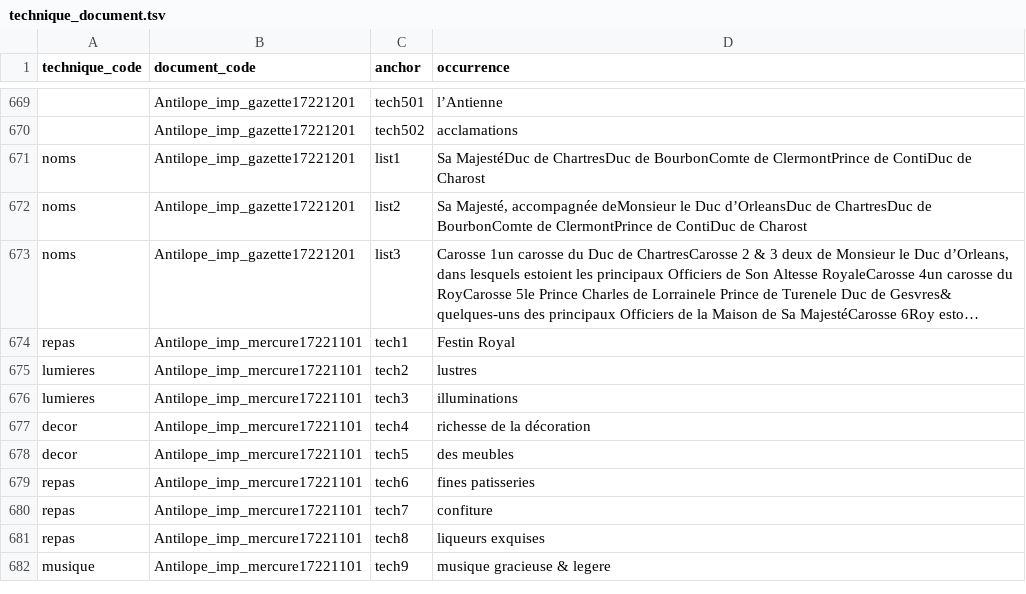
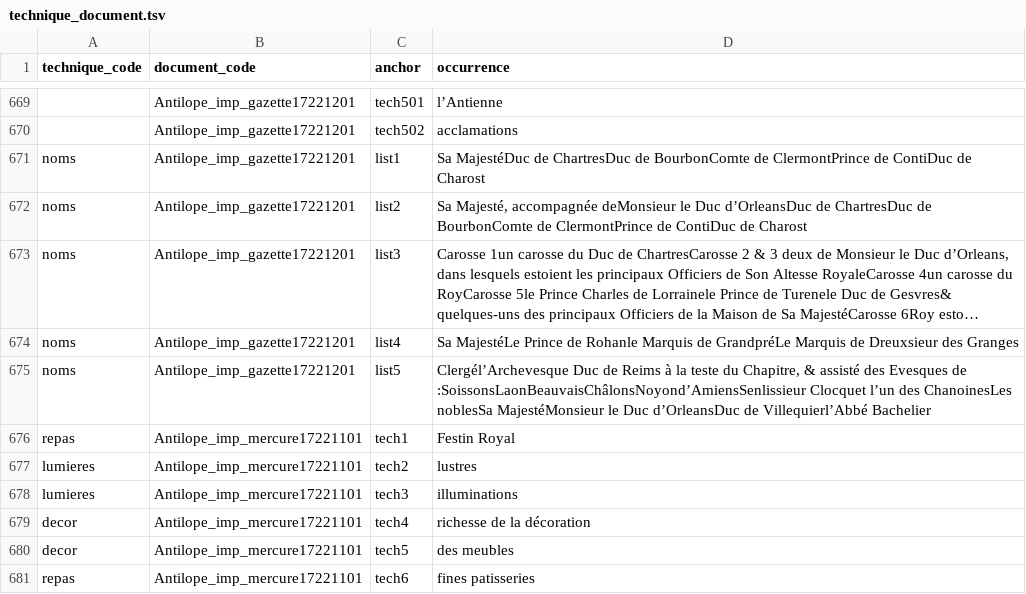
Before and after one commit to fetes17/merveilles17, a TSV file: site/data/technique_document.tsv, drawn as a sheet; only a part is shown, gaps mark what is left out; the shorter side is filled out with more unchanged rows; long unchanged cells end in …; the diff names each change by its address in the sheet, - before the commit and + after, or states it on an @@ line.

```diff
--- a/site/data/technique_document.tsv
+++ b/site/data/technique_document.tsv
+row 674: noms | Antilope_imp_gazette17221201 | list4 | Sa MajestéLe Prince de Rohanle Marquis de GrandpréLe Marquis de Dreuxsieur des Granges
+row 675: noms | Antilope_imp_gazette17221201 | list5 | Clergél’Archevesque Duc de Reims à la teste du Chapitre, & assisté des Evesques de :SoissonsLaonBeauvaisChâlonsNoyond’AmiensSenlissieur Clocquet l’un des ChanoinesLes noblesSa MajestéMonsieur le Duc d’OrleansDuc de Villequierl’Abbé Bachelier
```
Also changed, not shown: site/data/document.tsv, site/data/lieu_document.tsv, 7 other files.
